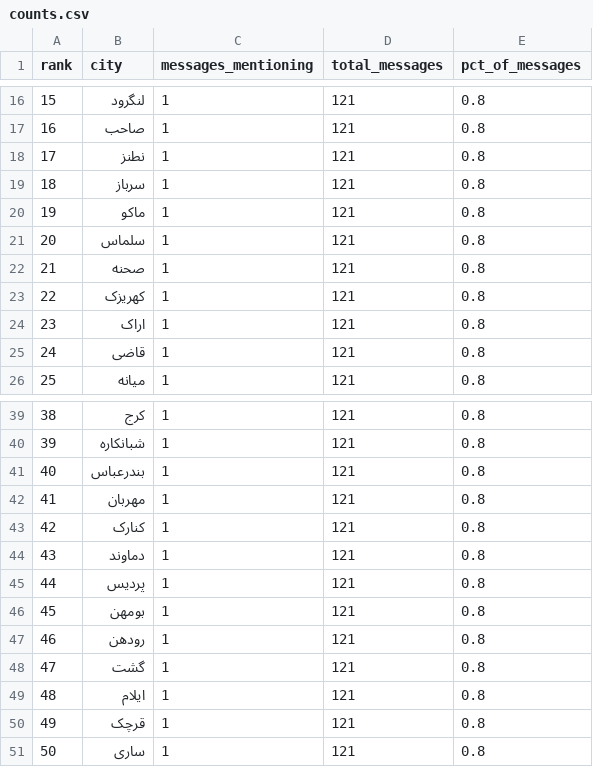
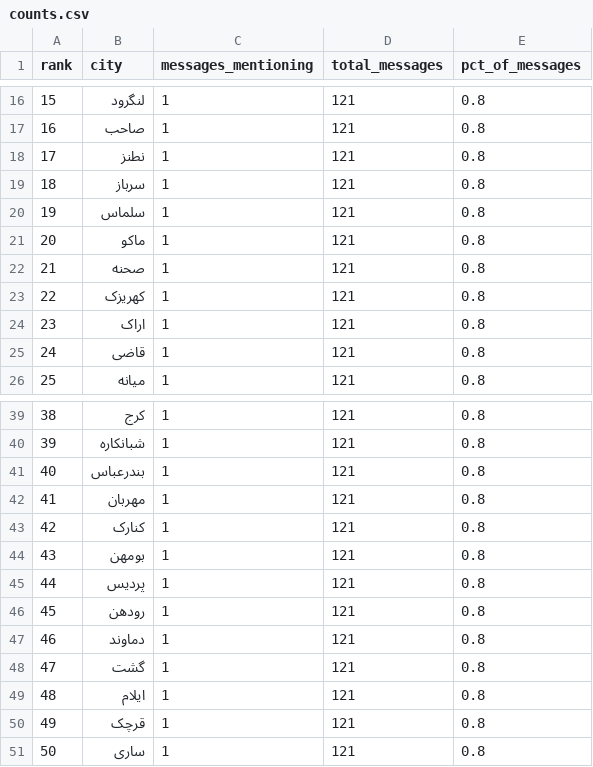
Before and after one commit to Baggiest/ZADAN, a CSV file: public/sample/counts.csv, drawn as a sheet; only a part is shown, gaps mark what is left out; the diff covers the shown part only.

```diff
--- a/public/sample/counts.csv
+++ b/public/sample/counts.csv
@@ -19,4 +19,4 @@ rank,city,messages_mentioning,total_messages,pct_of_messages
 18,سرباز,1,121,0.8
-19,ماکو,1,121,0.8
-20,سلماس,1,121,0.8
+19,سلماس,1,121,0.8
+20,ماکو,1,121,0.8
 21,صحنه,1,121,0.8
@@ -43,6 +43,6 @@ rank,city,messages_mentioning,total_messages,pct_of_messages
 42,کنارک,1,121,0.8
-43,دماوند,1,121,0.8
+43,بومهن,1,121,0.8
 44,پردیس,1,121,0.8
-45,بومهن,1,121,0.8
-46,رودهن,1,121,0.8
+45,رودهن,1,121,0.8
+46,دماوند,1,121,0.8
 47,گشت,1,121,0.8
```
Also changed, not shown: 19 edited cells elsewhere in this file, public/sample/counts-24h.csv, public/sample/counts-48h.csv, 2 other files.
